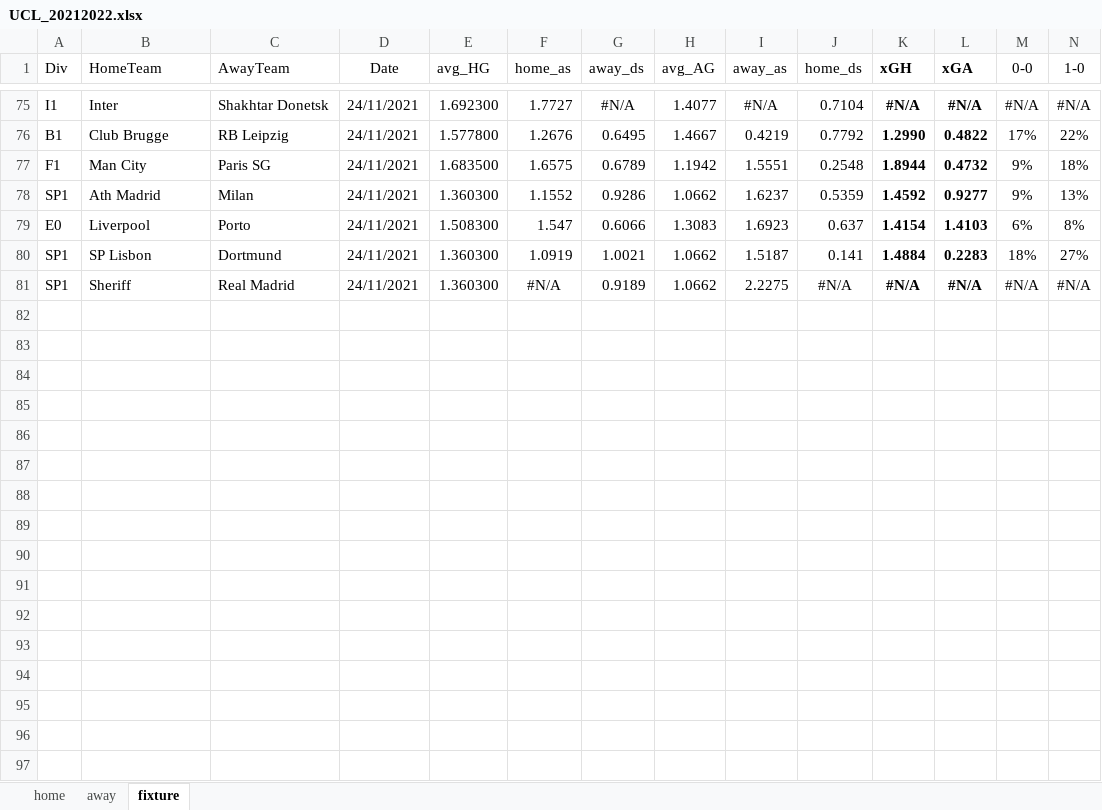
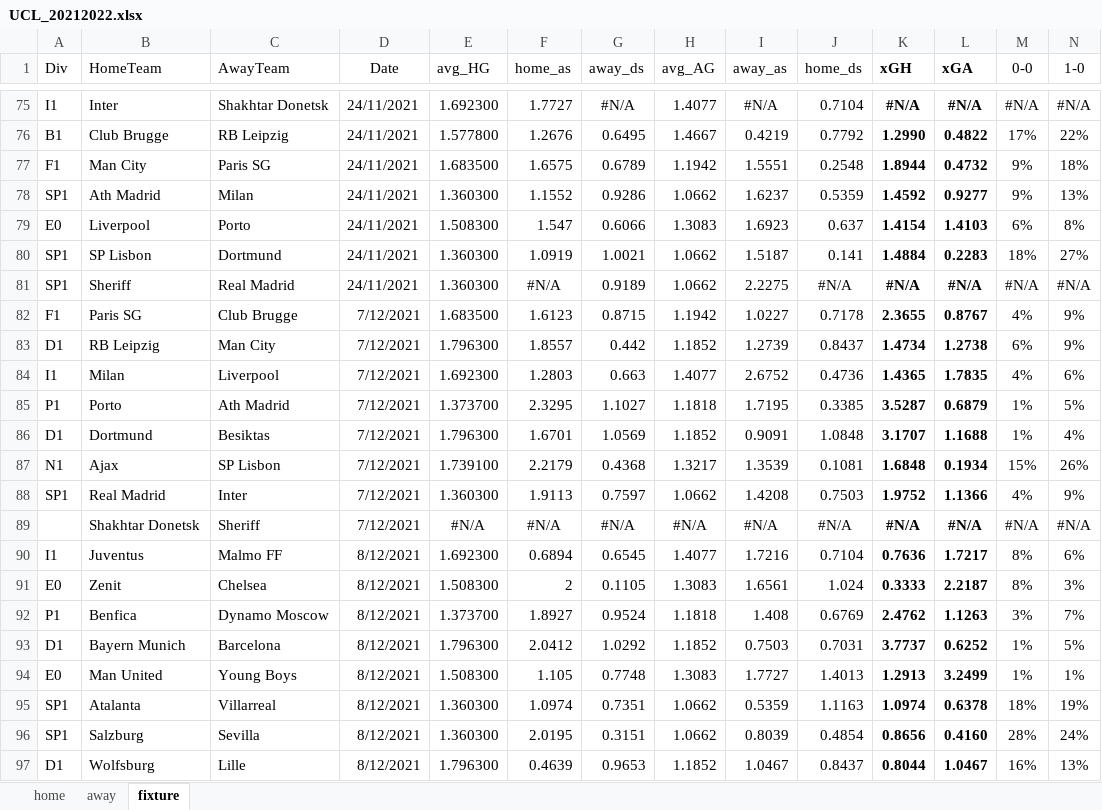
Before and after one commit to gitboyzorro5/Rsoccer, an Excel workbook: UCL_20212022.xlsx, sheet fixture, drawn as a sheet; only a part is shown, gaps mark what is left out; values as stored, in another font and other column widths than the file's, no borders; conditional formats not drawn; rows hold the shown columns only; the diff names each change by its address in the sheet, - before the commit and + after, or states it on an @@ line.

```diff
--- a/UCL_20212022.xlsx (sheet fixture)
+++ b/UCL_20212022.xlsx (sheet fixture)
+row 82: F1 | Paris SG | Club Brugge | 7/12/2021 | 1.683500 | 1.6123 | 0.8715 | 1.1942 | 1.0227 | 0.7178 | 2.3655 | 0.8767 | 4% | 9%
+row 83: D1 | RB Leipzig | Man City | 7/12/2021 | 1.796300 | 1.8557 | 0.442 | 1.1852 | 1.2739 | 0.8437 | 1.4734 | 1.2738 | 6% | 9%
+row 84: I1 | Milan | Liverpool | 7/12/2021 | 1.692300 | 1.2803 | 0.663 | 1.4077 | 2.6752 | 0.4736 | 1.4365 | 1.7835 | 4% | 6%
+row 85: P1 | Porto | Ath Madrid | 7/12/2021 | 1.373700 | 2.3295 | 1.1027 | 1.1818 | 1.7195 | 0.3385 | 3.5287 | 0.6879 | 1% | 5%
+row 86: D1 | Dortmund | Besiktas | 7/12/2021 | 1.796300 | 1.6701 | 1.0569 | 1.1852 | 0.9091 | 1.0848 | 3.1707 | 1.1688 | 1% | 4%
+row 87: N1 | Ajax | SP Lisbon | 7/12/2021 | 1.739100 | 2.2179 | 0.4368 | 1.3217 | 1.3539 | 0.1081 | 1.6848 | 0.1934 | 15% | 26%
+row 88: SP1 | Real Madrid | Inter | 7/12/2021 | 1.360300 | 1.9113 | 0.7597 | 1.0662 | 1.4208 | 0.7503 | 1.9752 | 1.1366 | 4% | 9%
+row 89:  | Shakhtar Donetsk | Sheriff | 7/12/2021 | #N/A | #N/A | #N/A | #N/A | #N/A | #N/A | #N/A | #N/A | #N/A | #N/A
+row 90: I1 | Juventus | Malmo FF | 8/12/2021 | 1.692300 | 0.6894 | 0.6545 | 1.4077 | 1.7216 | 0.7104 | 0.7636 | 1.7217 | 8% | 6%
+row 91: E0 | Zenit | Chelsea | 8/12/2021 | 1.508300 | 2 | 0.1105 | 1.3083 | 1.6561 | 1.024 | 0.3333 | 2.2187 | 8% | 3%
+row 92: P1 | Benfica | Dynamo Moscow | 8/12/2021 | 1.373700 | 1.8927 | 0.9524 | 1.1818 | 1.408 | 0.6769 | 2.4762 | 1.1263 | 3% | 7%
+row 93: D1 | Bayern Munich | Barcelona | 8/12/2021 | 1.796300 | 2.0412 | 1.0292 | 1.1852 | 0.7503 | 0.7031 | 3.7737 | 0.6252 | 1% | 5%
+row 94: E0 | Man United | Young Boys | 8/12/2021 | 1.508300 | 1.105 | 0.7748 | 1.3083 | 1.7727 | 1.4013 | 1.2913 | 3.2499 | 1% | 1%
+row 95: SP1 | Atalanta | Villarreal | 8/12/2021 | 1.360300 | 1.0974 | 0.7351 | 1.0662 | 0.5359 | 1.1163 | 1.0974 | 0.6378 | 18% | 19%
+row 96: SP1 | Salzburg | Sevilla | 8/12/2021 | 1.360300 | 2.0195 | 0.3151 | 1.0662 | 0.8039 | 0.4854 | 0.8656 | 0.4160 | 28% | 24%
+row 97: D1 | Wolfsburg | Lille | 8/12/2021 | 1.796300 | 0.4639 | 0.9653 | 1.1852 | 1.0467 | 0.8437 | 0.8044 | 1.0467 | 16% | 13%
```
Also changed, not shown: Divisions/E2.xlsx, UEL_20212022.xlsx, 4 other files.
